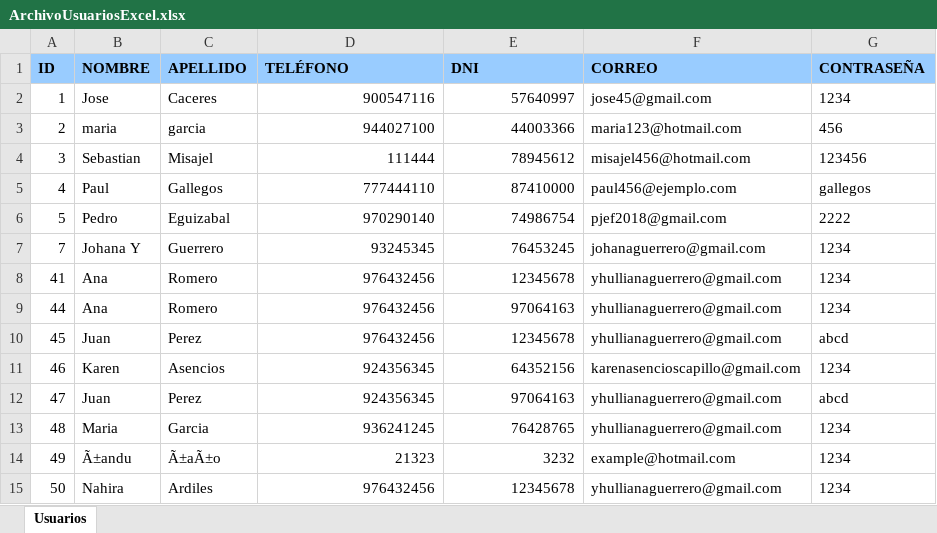
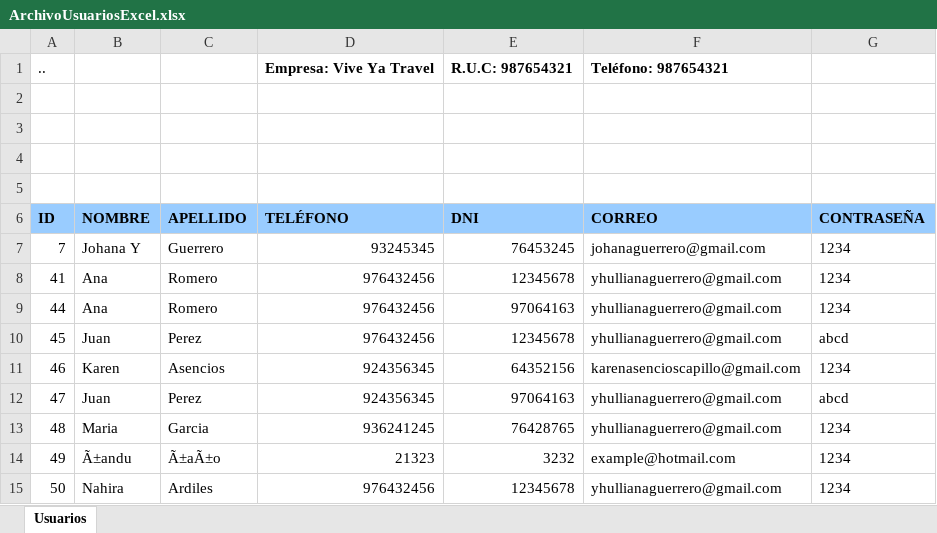
Before and after one commit to nahira123/ViveYaTravel-1.0-SNAPSHOT, an Excel workbook: ArchivoUsuariosExcel.xlsx, sheet Usuarios, drawn as a sheet; values as stored, in another font and other column widths than the file's, no borders; removed rows and columns are numbered as before the commit, all else as after; the diff names each change by its address in the sheet, - before the commit and + after, or states it on an @@ line.

Commit message:
Reporte Usuarios en excel

```diff
--- a/ArchivoUsuariosExcel.xlsx (sheet Usuarios)
+++ b/ArchivoUsuariosExcel.xlsx (sheet Usuarios)
+row 1: .. |  |  | Empresa: Vive Ya Travel | R.U.C: 987654321 | Teléfono: 987654321
+row 2: (empty)
+row 3: (empty)
+row 4: (empty)
+row 5: (empty)
-row 2: 1 | Jose | Caceres | 900547116 | 57640997 | jose45@gmail.com | 1234
-row 3: 2 | maria | garcia | 944027100 | 44003366 | maria123@hotmail.com | 456
-row 4: 3 | Sebastian | Misajel | 111444 | 78945612 | misajel456@hotmail.com | 123456
-row 5: 4 | Paul | Gallegos | 777444110 | 87410000 | paul456@ejemplo.com | gallegos
-row 6: 5 | Pedro | Eguizabal | 970290140 | 74986754 | pjef2018@gmail.com | 2222
```
Also changed, not shown: 9 other files.
